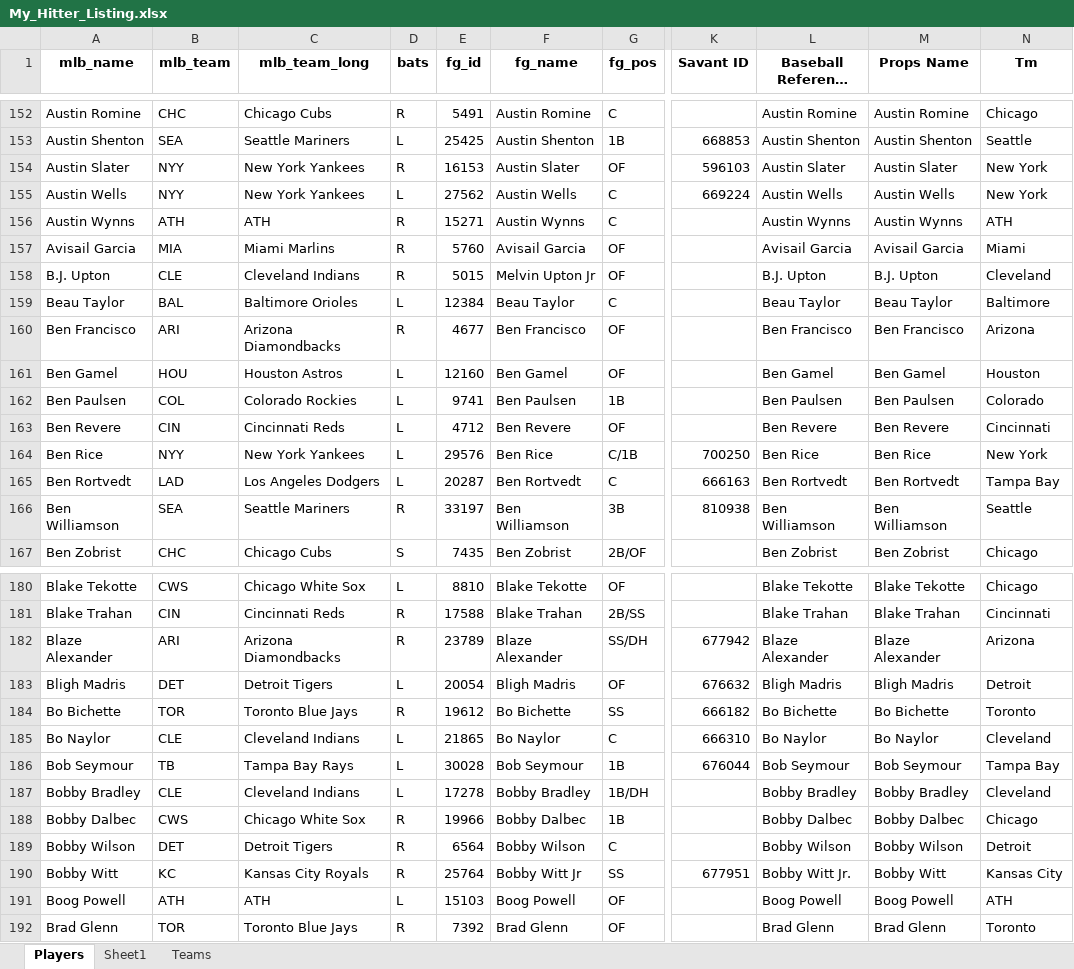
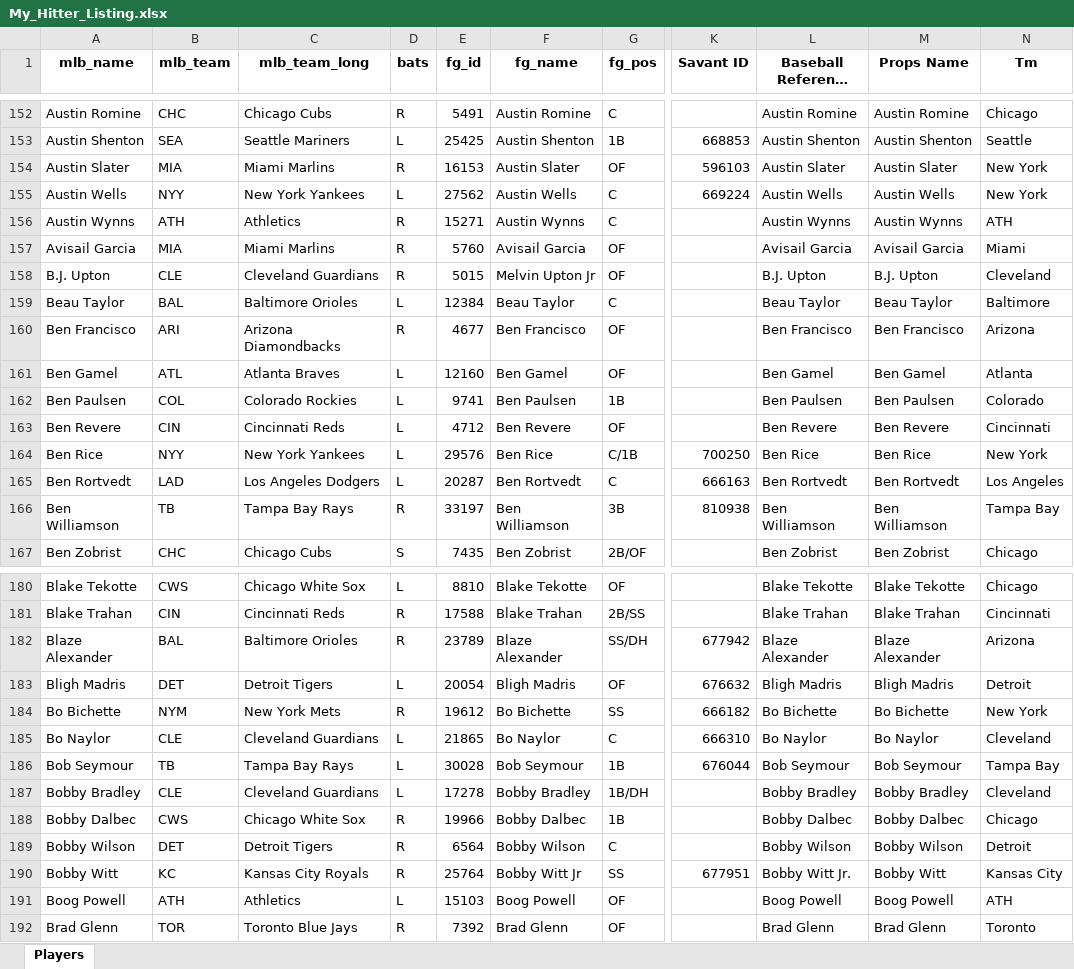
Before and after one commit to mtdewrocks/sports-analytics, an Excel workbook: backend/data/mlb/My_Hitter_Listing.xlsx, sheet Players, drawn as a sheet; only a part is shown, gaps mark what is left out; long unchanged cells end in …; values as stored, in another font and other column widths than the file's, no borders; the diff covers the shown part only; the diff names each change by its address in the sheet, - before the commit and + after, or states it on an @@ line.

```diff
--- a/backend/data/mlb/My_Hitter_Listing.xlsx (sheet Players)
+++ b/backend/data/mlb/My_Hitter_Listing.xlsx (sheet Players)
-sheet tab: Sheet1
-sheet tab: Teams
-B154 (mlb_team): NYY
+B154 (mlb_team): MIA
-C154 (mlb_team_long): New York Yankees
+C154 (mlb_team_long): Miami Marlins
-C156 (mlb_team_long): ATH
+C156 (mlb_team_long): Athletics
-C158 (mlb_team_long): Cleveland Indians
+C158 (mlb_team_long): Cleveland Guardians
-B161 (mlb_team): HOU
+B161 (mlb_team): ATL
-C161 (mlb_team_long): Houston Astros
+C161 (mlb_team_long): Atlanta Braves
-N161 (Tm): Houston
+N161 (Tm): Atlanta
-N165 (Tm): Tampa Bay
+N165 (Tm): Los Angeles
-B166 (mlb_team): SEA
+B166 (mlb_team): TB
-C166 (mlb_team_long): Seattle Mariners
+C166 (mlb_team_long): Tampa Bay Rays
-N166 (Tm): Seattle
+N166 (Tm): Tampa Bay
-B182 (mlb_team): ARI
+B182 (mlb_team): BAL
-C182 (mlb_team_long): Arizona Diamondbacks
+C182 (mlb_team_long): Baltimore Orioles
-B184 (mlb_team): TOR
+B184 (mlb_team): NYM
-C184 (mlb_team_long): Toronto Blue Jays
+C184 (mlb_team_long): New York Mets
-N184 (Tm): Toronto
+N184 (Tm): New York
-C185 (mlb_team_long): Cleveland Indians
+C185 (mlb_team_long): Cleveland Guardians
-C187 (mlb_team_long): Cleveland Indians
+C187 (mlb_team_long): Cleveland Guardians
-C191 (mlb_team_long): ATH
+C191 (mlb_team_long): Athletics
```
Also changed, not shown: 8 added rows, 4 removed rows and 435 edited cells elsewhere in this sheet, formulas that keep their value, backend/data/mlb/Combined_Daily_Data.xlsx, backend/data/mlb/Last_Week_Stats.xlsx, 9 other files.
